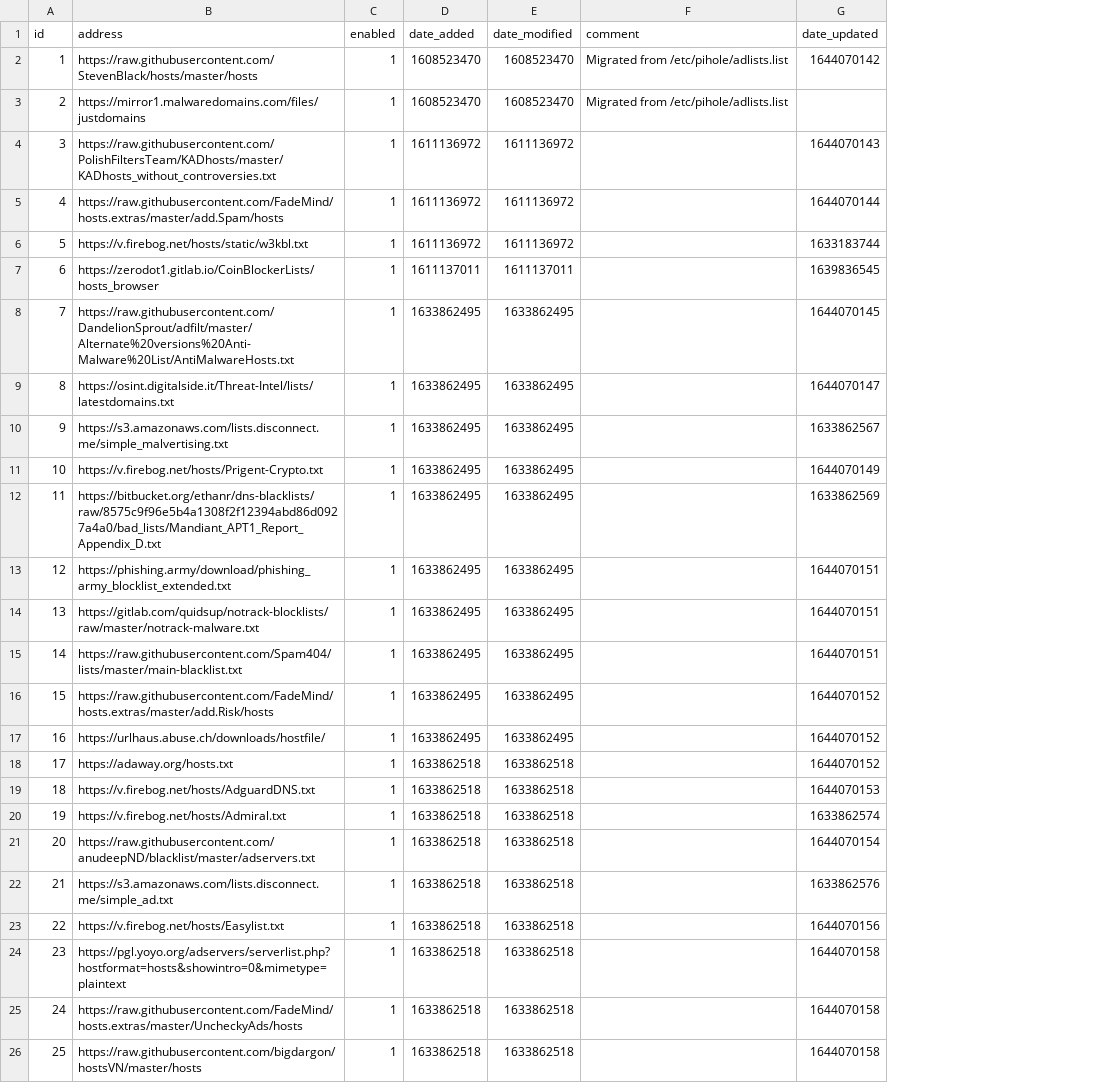
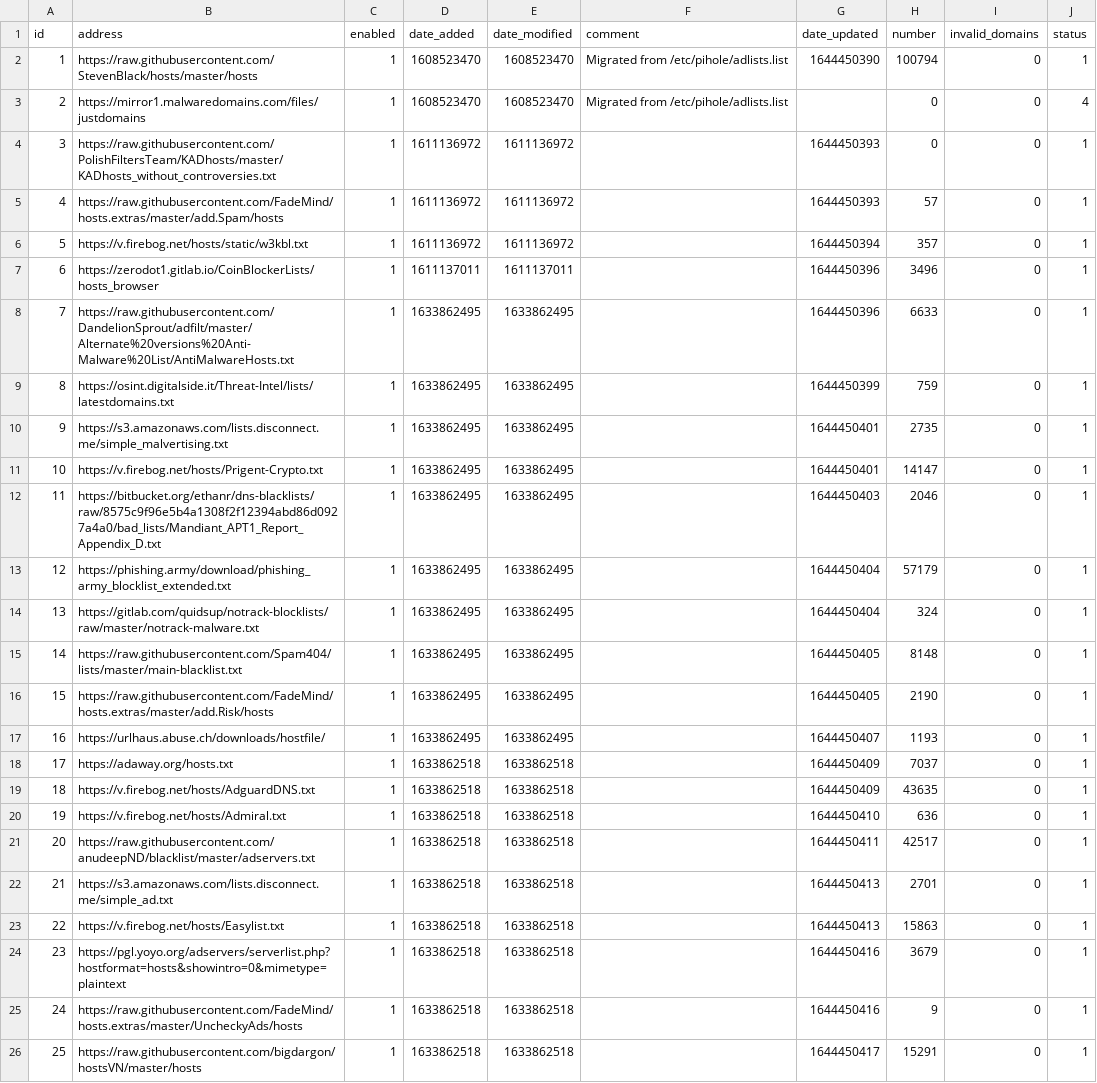
Before and after one commit to cd-nz/my-pihole-lists, a CSV file: adlist.csv, drawn as a sheet; the diff names each change by its address in the sheet, - before the commit and + after, or states it on an @@ line.

Commit message:
Updated February 10, 2022 12:50pm

```diff
--- a/adlist.csv
+++ b/adlist.csv
+column H (number), rows 2-26: 100794 | 0 | 0 | 57 | 357 | 3496 | 6633 | 759 | 2735 | 14147 | 2046 | 57179 | 324 | 8148 | 2190 | 1193 | 7037 | 43635 | 636 | 42517 | 2701 | 15863 | 3679 | 9 | 15291
+column I (invalid_domains), rows 2-26: all 0
+column J (status), rows 2-26: 1 | 4 | 1 | 1 | 1 | 1 | 1 | 1 | 1 | 1 | 1 | 1 | 1 | 1 | 1 | 1 | 1 | 1 | 1 | 1 | 1 | 1 | 1 | 1 | 1
-G2 (date_updated): 1644070142
+G2 (date_updated): 1644450390
-G4 (date_updated): 1644070143
+G4 (date_updated): 1644450393
-G5 (date_updated): 1644070144
+G5 (date_updated): 1644450393
-G6 (date_updated): 1633183744
+G6 (date_updated): 1644450394
-G7 (date_updated): 1639836545
+G7 (date_updated): 1644450396
-G8 (date_updated): 1644070145
+G8 (date_updated): 1644450396
-G9 (date_updated): 1644070147
+G9 (date_updated): 1644450399
-G10 (date_updated): 1633862567
+G10 (date_updated): 1644450401
-G11 (date_updated): 1644070149
+G11 (date_updated): 1644450401
-G12 (date_updated): 1633862569
+G12 (date_updated): 1644450403
-G13:G14 (date_updated): 1644070151
+G13:G14 (date_updated): 1644450404
-G15 (date_updated): 1644070151
+G15 (date_updated): 1644450405
-G16 (date_updated): 1644070152
+G16 (date_updated): 1644450405
-G17 (date_updated): 1644070152
+G17 (date_updated): 1644450407
-G18 (date_updated): 1644070152
+G18 (date_updated): 1644450409
-G19 (date_updated): 1644070153
+G19 (date_updated): 1644450409
-G20 (date_updated): 1633862574
+G20 (date_updated): 1644450410
-G21 (date_updated): 1644070154
+G21 (date_updated): 1644450411
-G22 (date_updated): 1633862576
+G22 (date_updated): 1644450413
-G23 (date_updated): 1644070156
+G23 (date_updated): 1644450413
-G24:G25 (date_updated): 1644070158
+G24:G25 (date_updated): 1644450416
-G26 (date_updated): 1644070158
+G26 (date_updated): 1644450417
```
